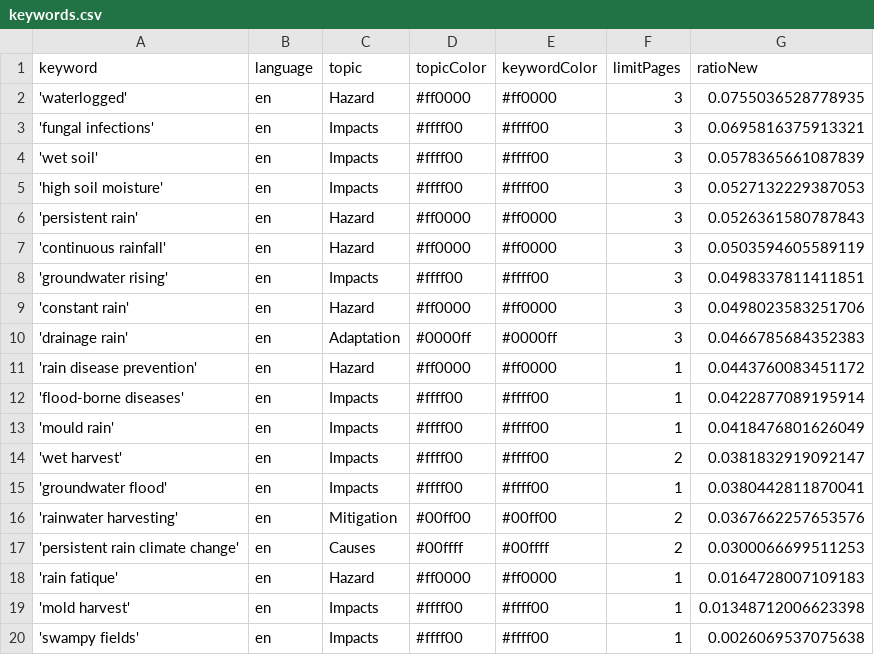
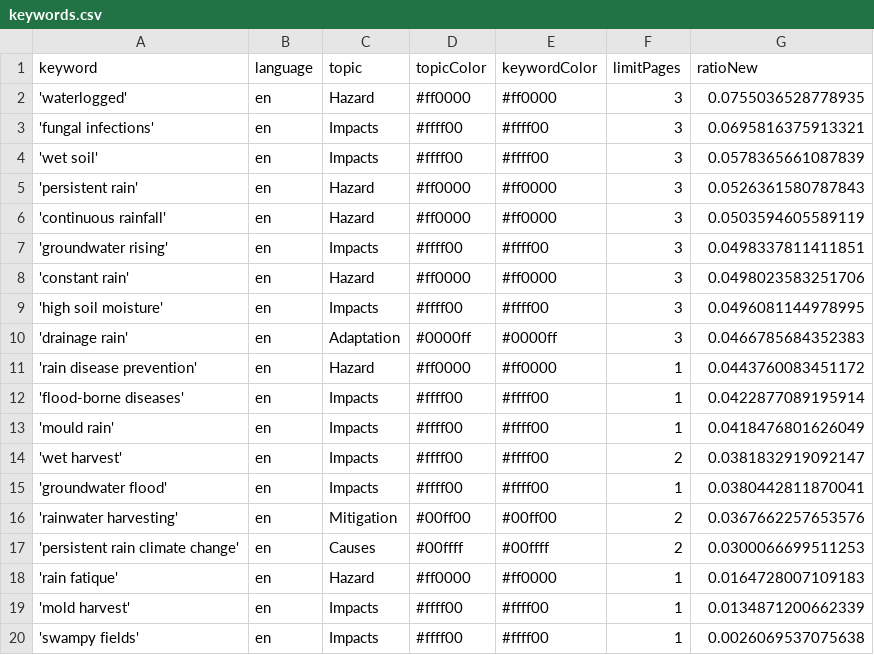
Before and after one commit to hb219-news/wetSpellIsComing, a CSV file: keywords.csv, drawn as a sheet.

Commit message:
Commit from GitHub Actions (harvest:0.0)

```diff
--- a/keywords.csv
+++ b/keywords.csv
@@ -4,3 +4,2 @@ keyword,language,topic,topicColor,keywordColor,limitPages,ratioNew
 'wet soil',en,Impacts,#ffff00,#ffff00,3,0.0578365661087839
-'high soil moisture',en,Impacts,#ffff00,#ffff00,3,0.0527132229387053
 'persistent rain',en,Hazard,#ff0000,#ff0000,3,0.0526361580787843
@@ -9,2 +8,3 @@ keyword,language,topic,topicColor,keywordColor,limitPages,ratioNew
 'constant rain',en,Hazard,#ff0000,#ff0000,3,0.0498023583251706
+'high soil moisture',en,Impacts,#ffff00,#ffff00,3,0.0496081144978995
 'drainage rain',en,Adaptation,#0000ff,#0000ff,3,0.0466785684352383
@@ -18,3 +18,3 @@ keyword,language,topic,topicColor,keywordColor,limitPages,ratioNew
 'rain fatique',en,Hazard,#ff0000,#ff0000,1,0.0164728007109183
-'mold harvest',en,Impacts,#ffff00,#ffff00,1,0.01348712006623398
+'mold harvest',en,Impacts,#ffff00,#ffff00,1,0.0134871200662339
 'swampy fields',en,Impacts,#ffff00,#ffff00,1,0.0026069537075638
```
